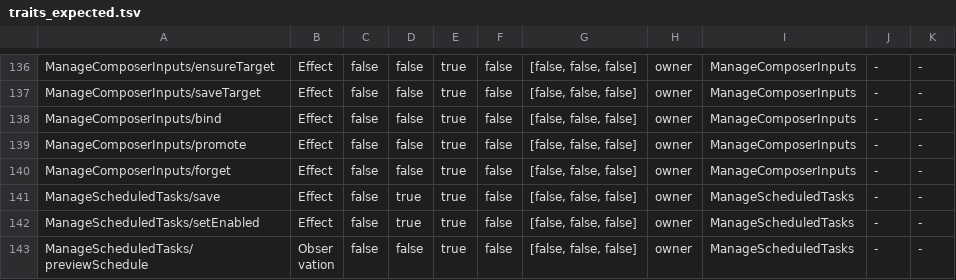
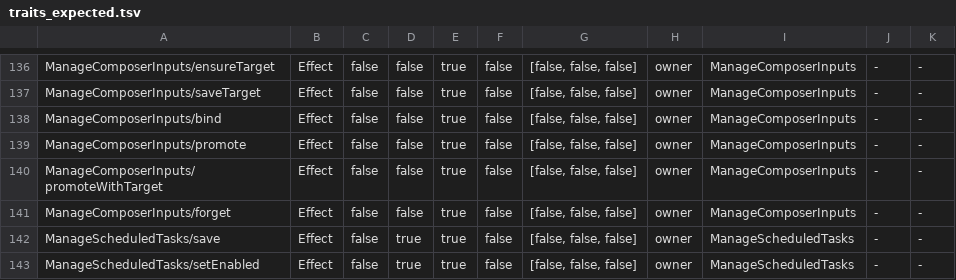
Before and after one commit to xiaoland/velune, a TSV file: packages/application-api/src/command/traits_expected.tsv, drawn as a sheet; only a part is shown, gaps mark what is left out; the shorter side is filled out with more unchanged rows.

```diff
--- a/packages/application-api/src/command/traits_expected.tsv
+++ b/packages/application-api/src/command/traits_expected.tsv
@@ -139,2 +139,3 @@ ManageComposerInputs/bind	Effect	false	false	true	false	[false, false, false]	ow
 ManageComposerInputs/promote	Effect	false	false	true	false	[false, false, false]	owner	ManageComposerInputs	-	-
+ManageComposerInputs/promoteWithTarget	Effect	false	false	true	false	[false, false, false]	owner	ManageComposerInputs	-	-
 ManageComposerInputs/forget	Effect	false	false	true	false	[false, false, false]	owner	ManageComposerInputs	-	-
```
Also changed, not shown: packages/application-api/src/command/traits_cases.tsv, 17 other files.
